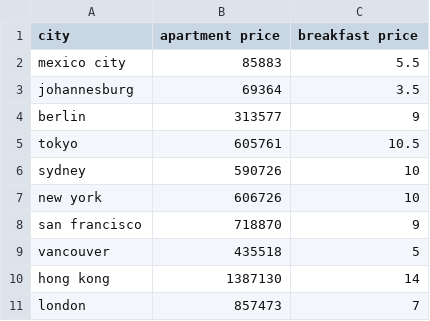
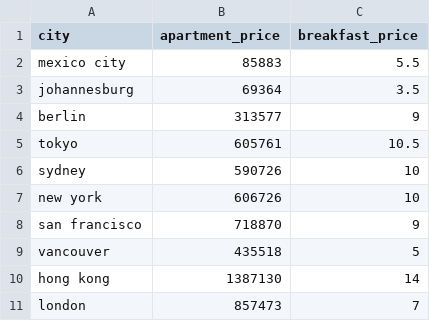
Before and after one commit to cwkd/HASS-IDV, a CSV file: assignment5/assets/data.csv, drawn as a sheet.

Commit message:
Completed assignment 5

```diff
--- a/assignment5/assets/data.csv
+++ b/assignment5/assets/data.csv
@@ -1,2 +1,2 @@
-city,apartment price,breakfast price
+city,apartment_price,breakfast_price
 mexico city,85883,5.5
```
Also changed, not shown: 3 other files.
